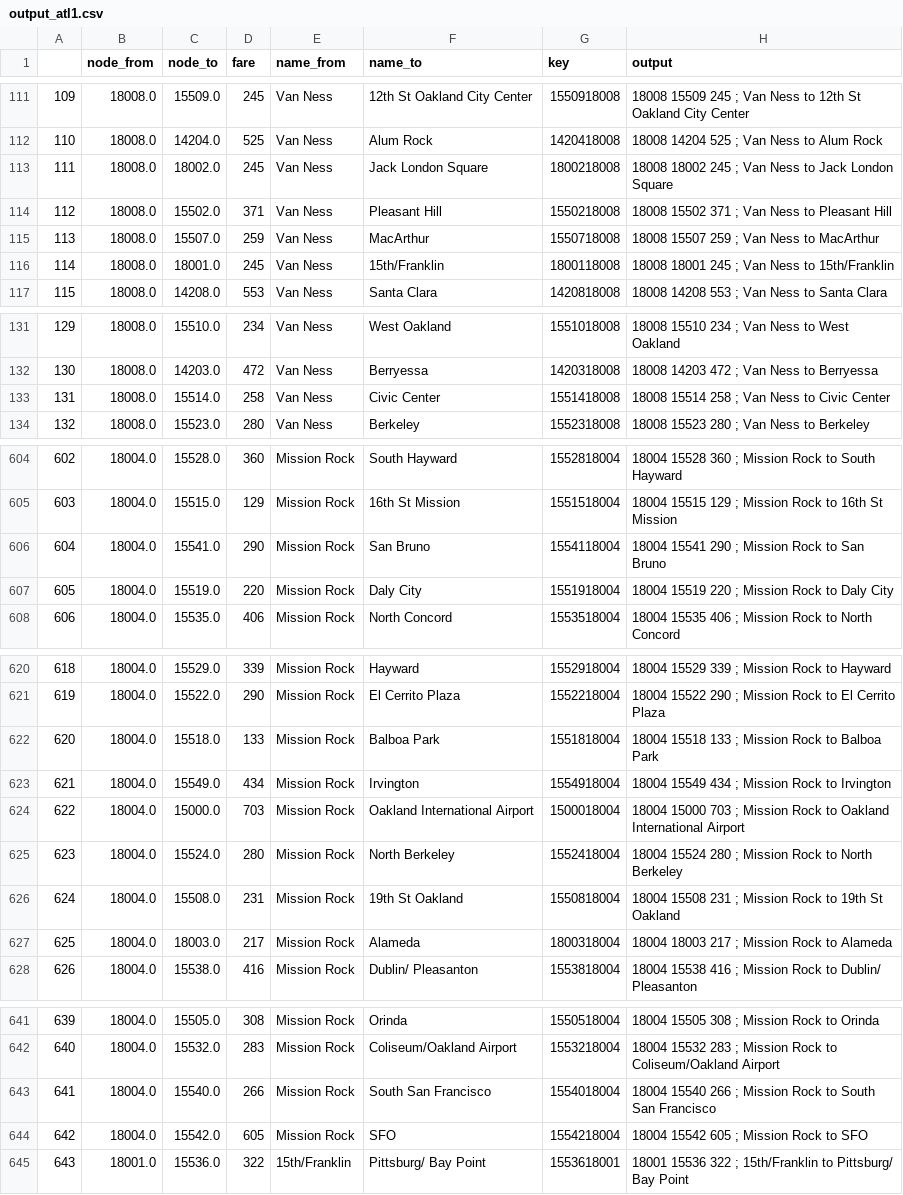
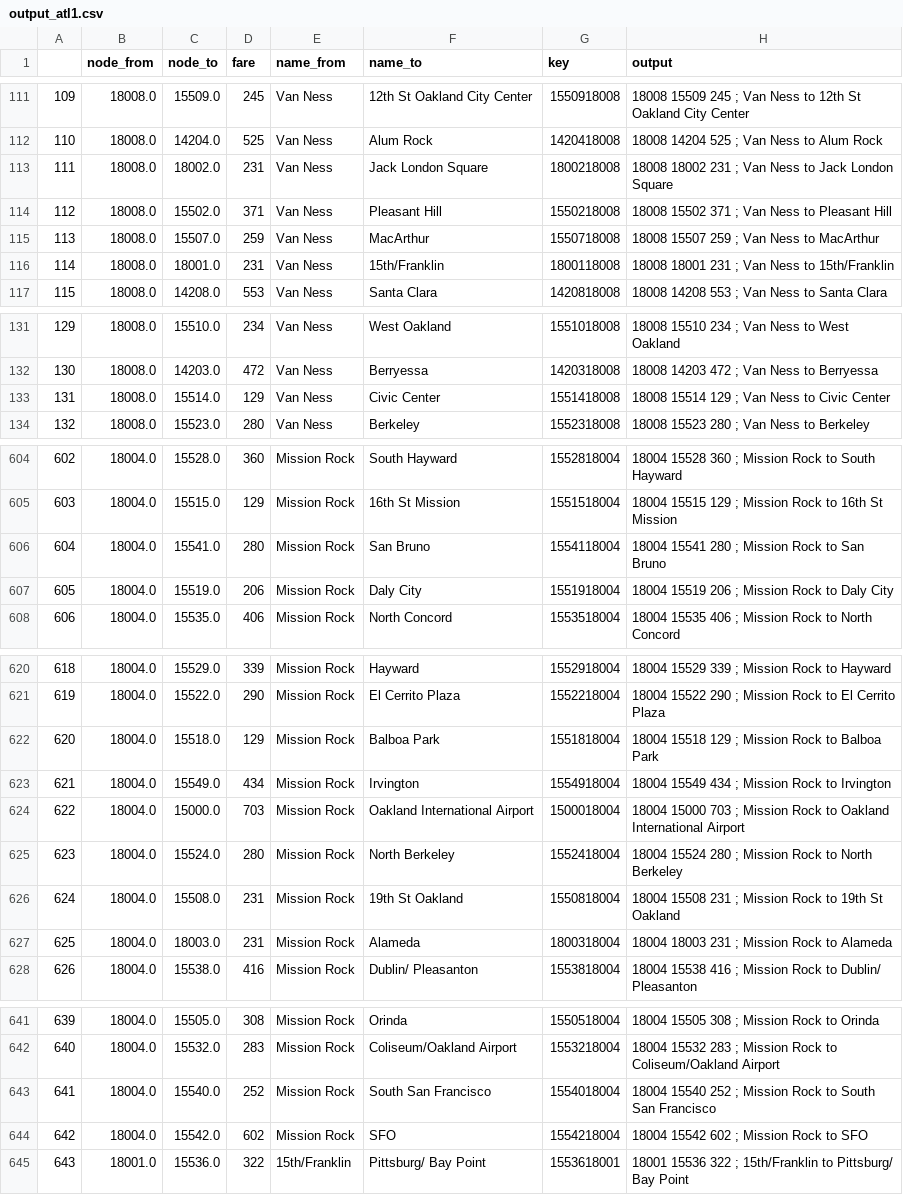
Before and after one commit to YiyanGe/CP-218-Second-Crossing-Travel-Model, a CSV file: Utilities/test_data/output_atl1.csv, drawn as a sheet; only a part is shown, gaps mark what is left out; the diff covers the shown part only.

Commit message:
PREVIOUS FARE CHANGE

```diff
--- a/Utilities/test_data/output_atl1.csv
+++ b/Utilities/test_data/output_atl1.csv
@@ -112,6 +112,6 @@
 110,18008.0,14204.0,525,Van Ness,Alum Rock,1420418008,18008   14204  525 ; Van Ness to Alum Rock
-111,18008.0,18002.0,245,Van Ness,Jack London Square,1800218008,18008   18002  245 ; Van Ness to Jack London Square
+111,18008.0,18002.0,231,Van Ness,Jack London Square,1800218008,18008   18002  231 ; Van Ness to Jack London Square
 112,18008.0,15502.0,371,Van Ness,Pleasant Hill,1550218008,18008   15502  371 ; Van Ness to Pleasant Hill
 113,18008.0,15507.0,259,Van Ness,MacArthur,1550718008,18008   15507  259 ; Van Ness to MacArthur
-114,18008.0,18001.0,245,Van Ness,15th/Franklin,1800118008,18008   18001  245 ; Van Ness to 15th/Franklin
+114,18008.0,18001.0,231,Van Ness,15th/Franklin,1800118008,18008   18001  231 ; Van Ness to 15th/Franklin
 115,18008.0,14208.0,553,Van Ness,Santa Clara,1420818008,18008   14208  553 ; Van Ness to Santa Clara
@@ -132,3 +132,3 @@
 130,18008.0,14203.0,472,Van Ness,Berryessa,1420318008,18008   14203  472 ; Van Ness to Berryessa
-131,18008.0,15514.0,258,Van Ness,Civic Center,1551418008,18008   15514  258 ; Van Ness to Civic Center
+131,18008.0,15514.0,129,Van Ness,Civic Center,1551418008,18008   15514  129 ; Van Ness to Civic Center
 132,18008.0,15523.0,280,Van Ness,Berkeley,1552318008,18008   15523  280 ; Van Ness to Berkeley
@@ -605,4 +605,4 @@
 603,18004.0,15515.0,129,Mission Rock,16th St Mission,1551518004,18004   15515  129 ; Mission Rock to 16th St Mission
-604,18004.0,15541.0,290,Mission Rock,San Bruno,1554118004,18004   15541  290 ; Mission Rock to San Bruno
-605,18004.0,15519.0,220,Mission Rock,Daly City,1551918004,18004   15519  220 ; Mission Rock to Daly City
+604,18004.0,15541.0,280,Mission Rock,San Bruno,1554118004,18004   15541  280 ; Mission Rock to San Bruno
+605,18004.0,15519.0,206,Mission Rock,Daly City,1551918004,18004   15519  206 ; Mission Rock to Daly City
 606,18004.0,15535.0,406,Mission Rock,North Concord,1553518004,18004   15535  406 ; Mission Rock to North Concord
@@ -621,3 +621,3 @@
 619,18004.0,15522.0,290,Mission Rock,El Cerrito Plaza,1552218004,18004   15522  290 ; Mission Rock to El Cerrito Plaza
-620,18004.0,15518.0,133,Mission Rock,Balboa Park,1551818004,18004   15518  133 ; Mission Rock to Balboa Park
+620,18004.0,15518.0,129,Mission Rock,Balboa Park,1551818004,18004   15518  129 ; Mission Rock to Balboa Park
 621,18004.0,15549.0,434,Mission Rock,Irvington,1554918004,18004   15549  434 ; Mission Rock to Irvington
@@ -626,3 +626,3 @@
 624,18004.0,15508.0,231,Mission Rock,19th St Oakland,1550818004,18004   15508  231 ; Mission Rock to 19th St Oakland
-625,18004.0,18003.0,217,Mission Rock,Alameda,1800318004,18004   18003  217 ; Mission Rock to Alameda
+625,18004.0,18003.0,231,Mission Rock,Alameda,1800318004,18004   18003  231 ; Mission Rock to Alameda
 626,18004.0,15538.0,416,Mission Rock,Dublin/ Pleasanton,1553818004,18004   15538  416 ; Mission Rock to Dublin/ Pleasanton
@@ -642,4 +642,4 @@
 640,18004.0,15532.0,283,Mission Rock,Coliseum/Oakland Airport,1553218004,18004   15532  283 ; Mission Rock to Coliseum/Oakland Airport
-641,18004.0,15540.0,266,Mission Rock,South San Francisco,1554018004,18004   15540  266 ; Mission Rock to South San Francisco
-642,18004.0,15542.0,605,Mission Rock,SFO,1554218004,18004   15542  605 ; Mission Rock to SFO
+641,18004.0,15540.0,252,Mission Rock,South San Francisco,1554018004,18004   15540  252 ; Mission Rock to South San Francisco
+642,18004.0,15542.0,602,Mission Rock,SFO,1554218004,18004   15542  602 ; Mission Rock to SFO
 643,18001.0,15536.0,322,15th/Franklin,Pittsburg/ Bay Point,1553618001,18001   15536  322 ; 15th/Franklin to Pittsburg/ Bay Point
```
Also changed, not shown: 54 edited cells elsewhere in this file, Utilities/test_data/output_atl3.csv, 16 other files.
